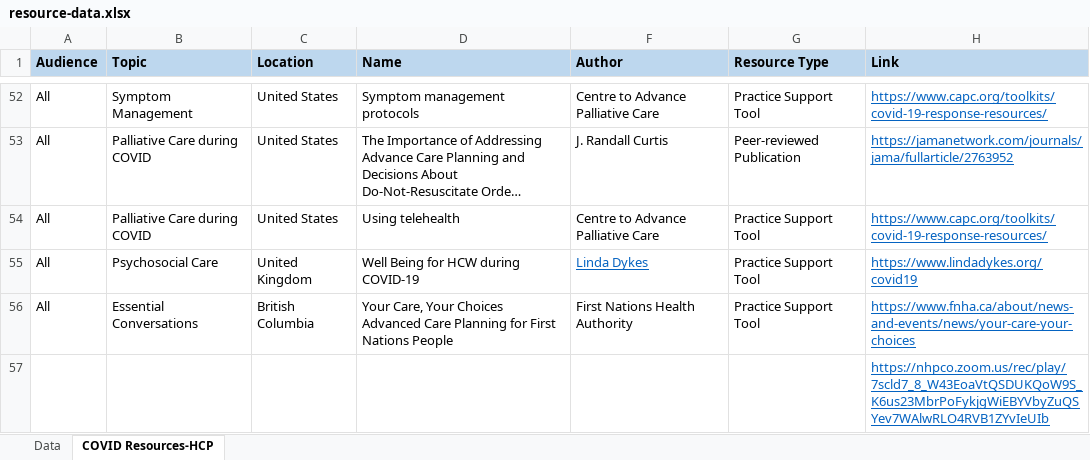
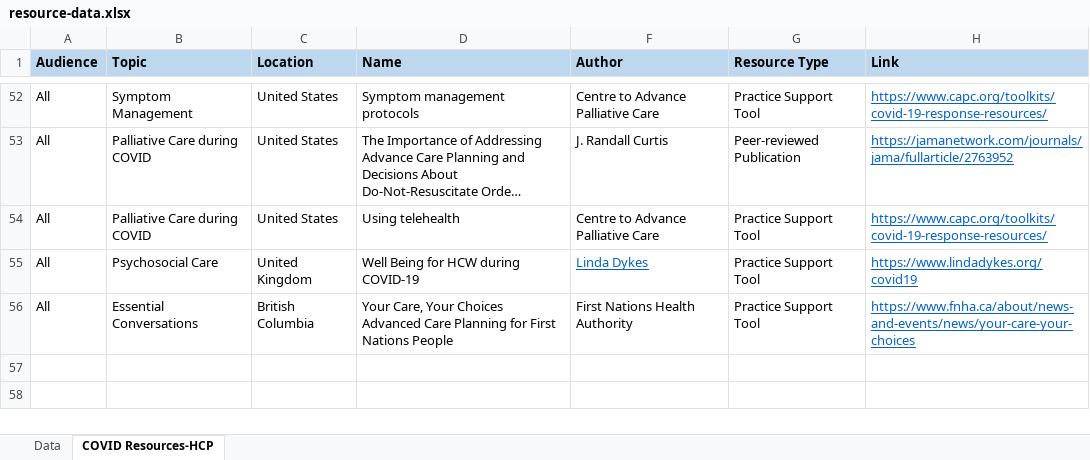
Before and after one commit to BC-CPC/covid-backend, an Excel workbook: resource-data.xlsx, sheet COVID Resources-HCP, drawn as a sheet; only a part is shown, gaps mark what is left out; long unchanged cells end in …; values as stored, in another font and other column widths than the file's, no borders; the diff names each change by its address in the sheet, - before the commit and + after, or states it on an @@ line.

Commit message:
Remove Zoom link that has no metadata

```diff
--- a/resource-data.xlsx (sheet COVID Resources-HCP)
+++ b/resource-data.xlsx (sheet COVID Resources-HCP)
-row 57:  |  |  |  |  |  | https://nhpco.zoom.us/rec/play/7scld7_8_W43EoaVtQSDUKQoW9S_K6us23MbrPoFykjgWiEBYVbyZuQSYev7WAlwRLO4RVB1ZYvIeUIb
```
